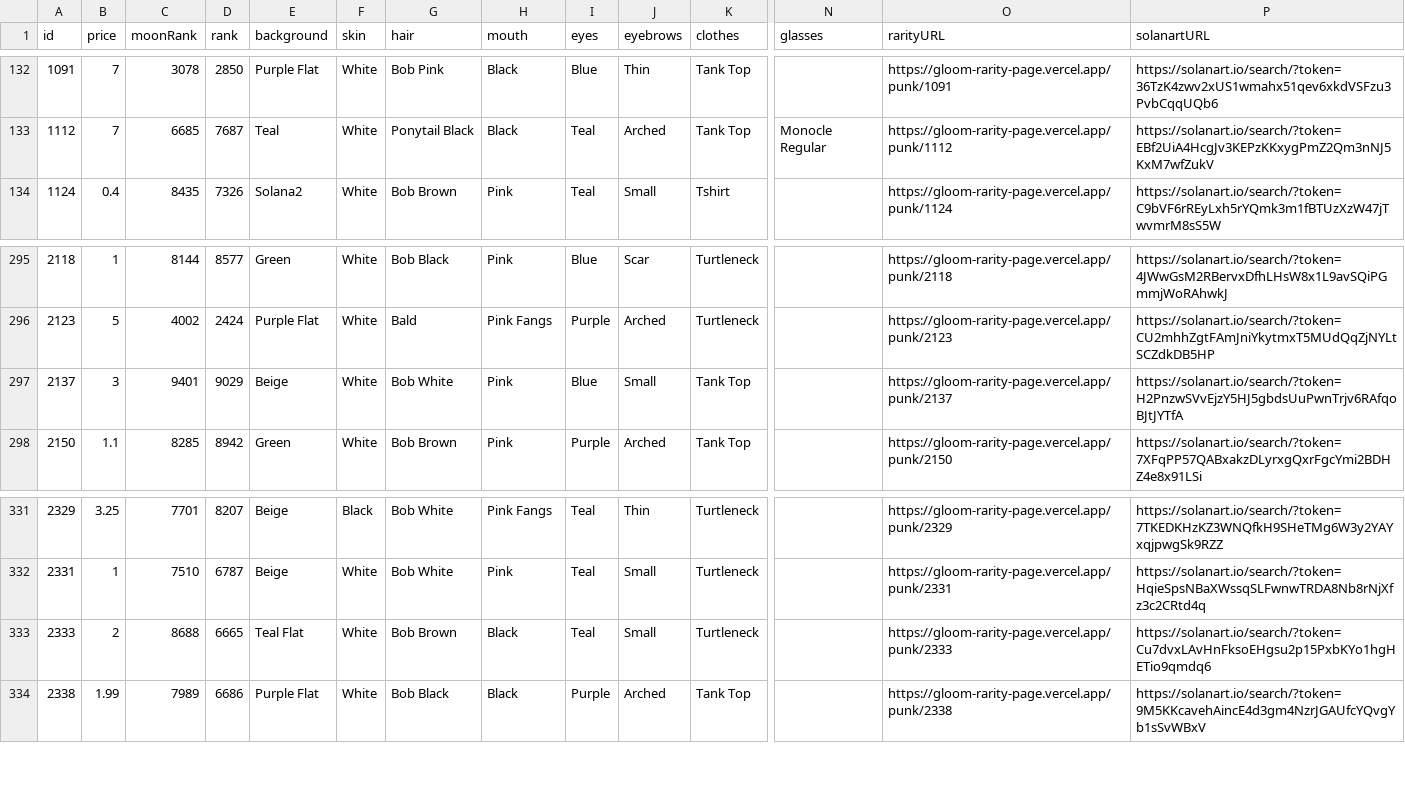
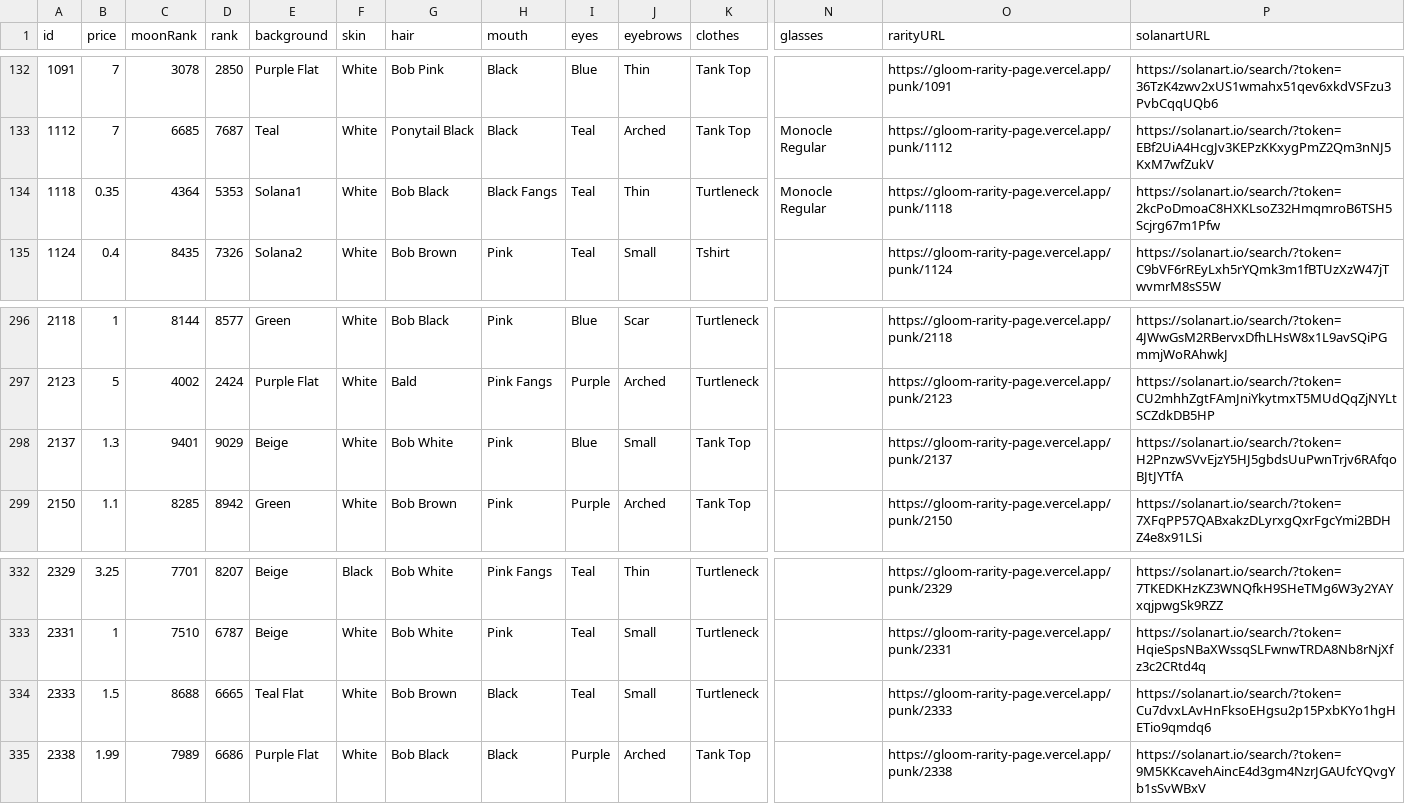
Before and after one commit to braposo/gloom-monitor, a CSV file: gloom-data-solanart.csv, drawn as a sheet; only a part is shown, gaps mark what is left out; addresses are those after the commit; rows hold the shown columns only; the diff names each change by its address in the sheet, - before the commit and + after, or states it on an @@ line.

Commit message:
Flat: latest data (2021-11-07T16:31:42.012Z) {   "date": "2021-11-07T16:31:42.012Z",   "files": [     {       "name": "gloom-data-magiceden.csv",       "deltaBytes": 211,       "source": "https://api-mainnet.magiceden.io/rpc/getListedNFTsByQuery?q=%7B%22%24match%22%3A%7B%22collectionSymbol%22%3A%22gloom_punk_club%22%7D%2C%22%24sort%22%3A%7B%22takerAmount%22%3A1%2C%22createdAt%22%3A-1%7D%7D"     },     {       "name": "gloom-data-solanart.csv",       "deltaBytes": 226,       "source": "https://qzlsklfacc.medianetwork.cloud/nft_for_sale?collection=gloompunk"     }   ] }

```diff
--- a/gloom-data-solanart.csv
+++ b/gloom-data-solanart.csv
+row 134: 1118 | 0.35 | 4364 | 5353 | Solana1 | White | Bob Black | Black Fangs | Teal | Thin | Turtleneck | Monocle Regular | https://gloom-rarity-page.vercel.app/punk/1118 | https://solanart.io/search/?token=2kcPoDmoaC8HXKLsoZ32HmqmroB6TSH5Scjrg67m1Pfw
-B298 (price): 3
+B298 (price): 1.3
-B334 (price): 2
+B334 (price): 1.5
```
Also changed, not shown: gloom-data-magiceden.csv.
